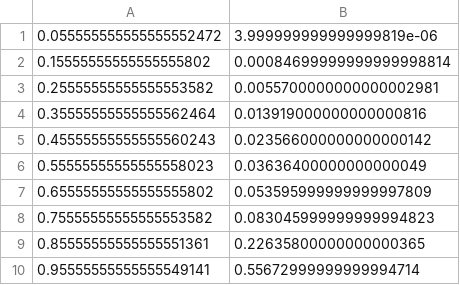
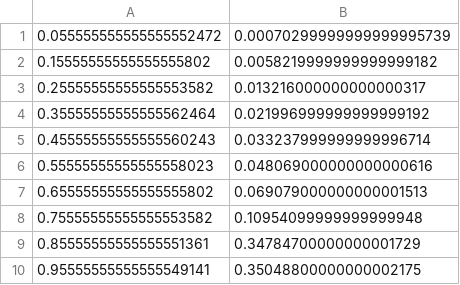
Before and after one commit to BAFA1624/CompAstroLabs, a CSV file: coursework2/build/1b_norm_intensity.csv, drawn as a sheet.

```diff
--- a/coursework2/build/1b_norm_intensity.csv
+++ b/coursework2/build/1b_norm_intensity.csv
@@ -1,10 +1,10 @@
-0.055555555555555552472,3.999999999999999819e-06
-0.15555555555555555802,0.00084699999999999998814
-0.25555555555555553582,0.0055700000000000002981
-0.35555555555555562464,0.013919000000000000816
-0.45555555555555560243,0.023566000000000000142
-0.55555555555555558023,0.03636400000000000049
-0.65555555555555555802,0.053595999999999997809
-0.75555555555555553582,0.083045999999999994823
-0.85555555555555551361,0.22635800000000000365
-0.95555555555555549141,0.55672999999999994714
+0.055555555555555552472,0.00070299999999999995739
+0.15555555555555555802,0.0058219999999999999182
+0.25555555555555553582,0.013216000000000000317
+0.35555555555555562464,0.021996999999999999192
+0.45555555555555560243,0.033237999999999996714
+0.55555555555555558023,0.048069000000000000616
+0.65555555555555555802,0.069079000000000001513
+0.75555555555555553582,0.10954099999999999948
+0.85555555555555551361,0.34784700000000001729
+0.95555555555555549141,0.35048800000000002175
```
Also changed, not shown: 16 other files.
